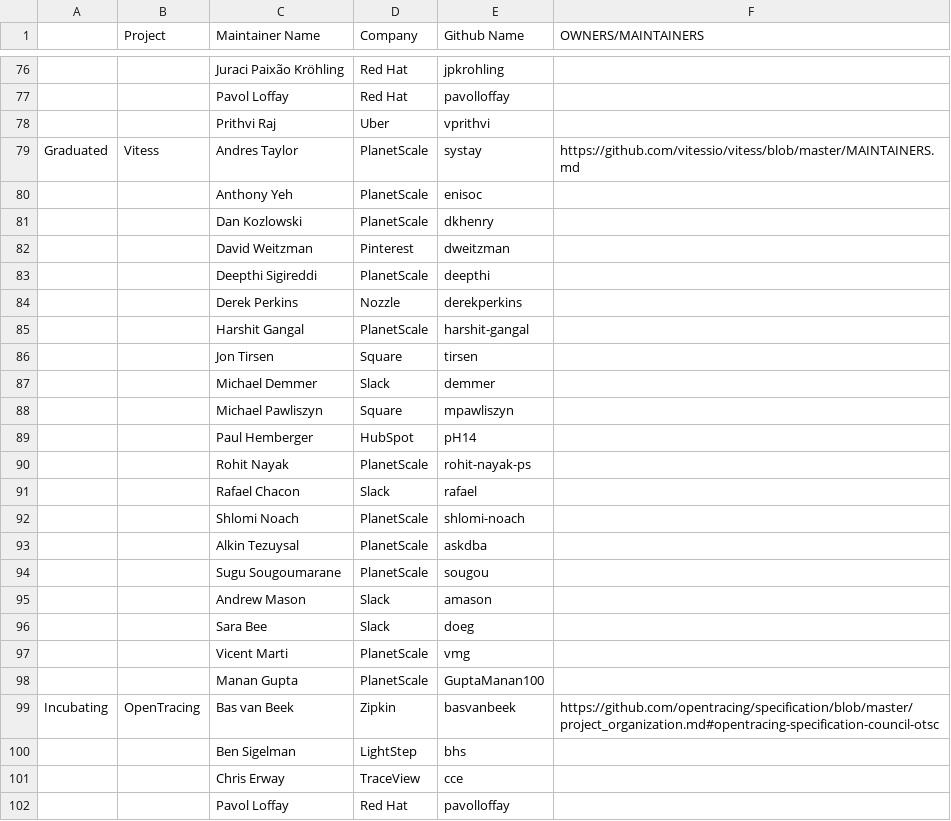
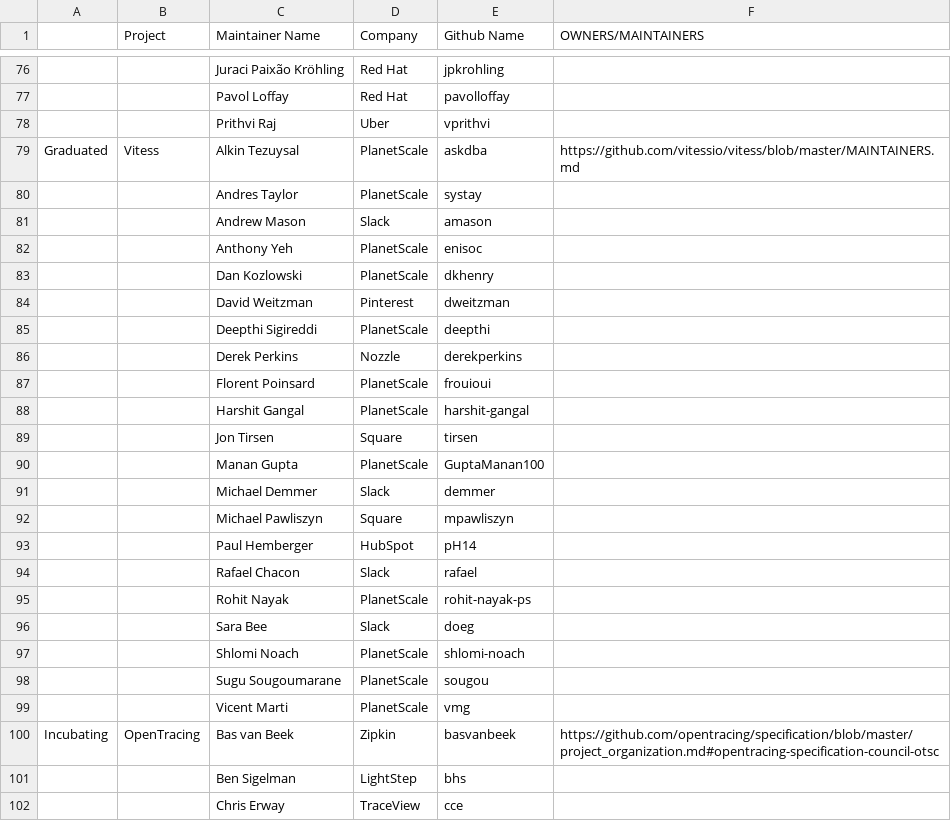
Before and after one commit to apreuavar6/cncf-foundation, a CSV file: project-maintainers.csv, drawn as a sheet; only a part is shown, gaps mark what is left out; the shorter side is filled out with more unchanged rows; removed rows and columns are numbered as before the commit, all else as after; the diff names each change by its address in the sheet, - before the commit and + after, or states it on an @@ line.

Commit message:
Re-sort Vitess project
Signed-off-by: Alkin Tezuysal <alkin.tezuysal@gmail.com>

```diff
--- a/project-maintainers.csv
+++ b/project-maintainers.csv
+row 79: Graduated | Vitess | Alkin Tezuysal | PlanetScale | askdba | https://github.com/vitessio/vitess/blob/master/MAINTAINERS.md
-A80: Graduated
+A80: (empty)
-B80 (Project): Vitess
+B80 (Project): (empty)
-F80 (OWNERS/MAINTAINERS): https://github.com/vitessio/vitess/blob/master/MAINTAINERS.md
+F80 (OWNERS/MAINTAINERS): (empty)
@@ row 95 moved to row 81: Andrew Mason @@
+row 87:  |  | Florent Poinsard | PlanetScale | frouioui
@@ row 98 moved to row 90: Manan Gupta @@
@@ row 91 moved to row 94: Rafael Chacon @@
-row 93:  |  | Alkin Tezuysal | PlanetScale | askdba
```
